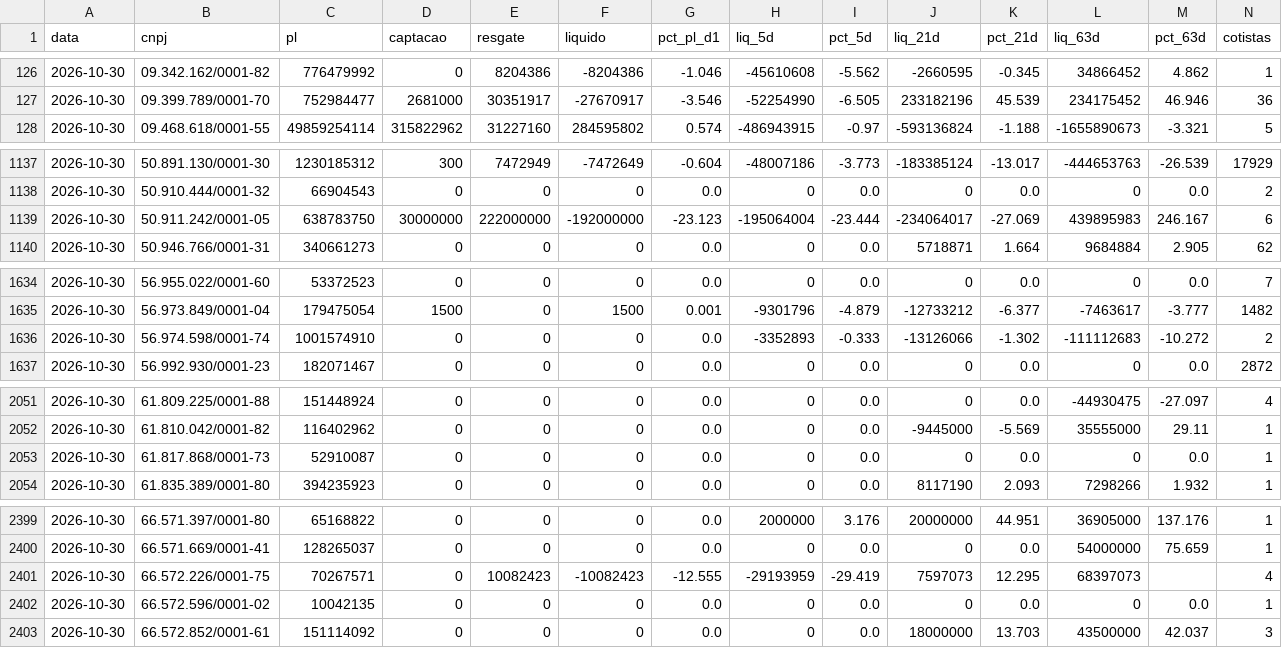
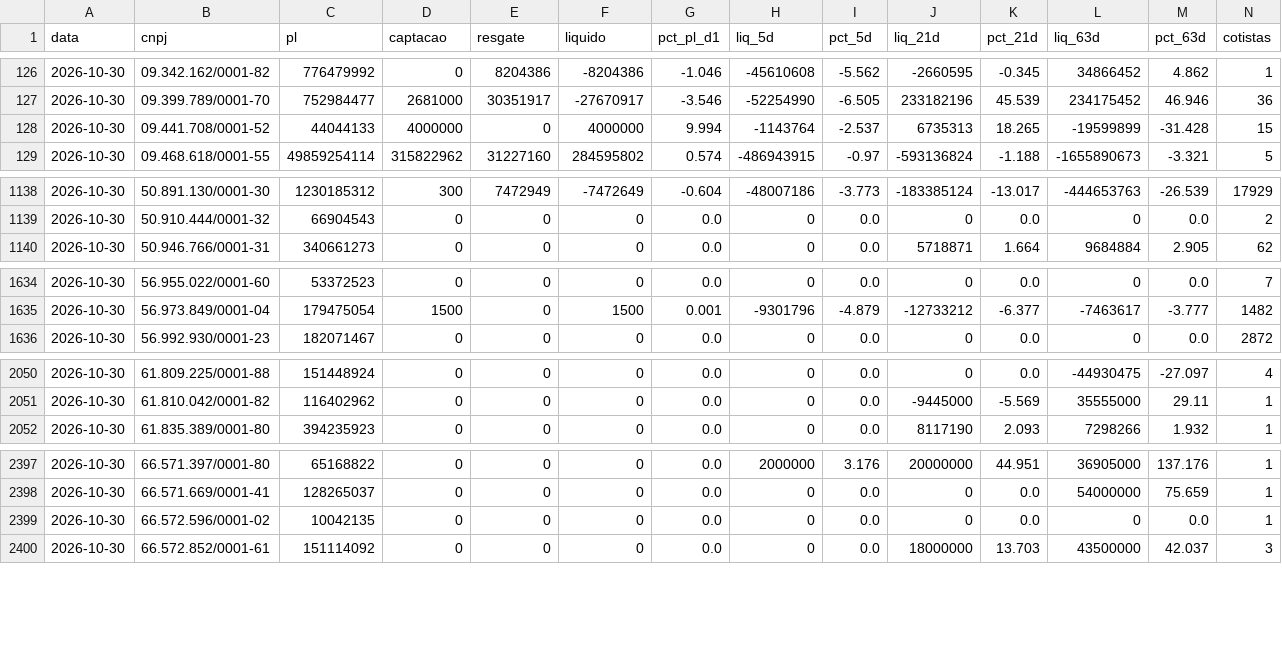
Before and after one commit to rodoso-mcamargo/originacao, a CSV file: dados/fluxo_fundos/2026-10-30.csv, drawn as a sheet; only a part is shown, gaps mark what is left out; removed rows and columns are numbered as before the commit, all else as after; rows hold the shown columns only; the diff covers the shown part only; the diff names each change by its address in the sheet, - before the commit and + after, or states it on an @@ line.

```diff
--- a/dados/fluxo_fundos/2026-10-30.csv
+++ b/dados/fluxo_fundos/2026-10-30.csv
+row 128: 2026-10-30 | 09.441.708/0001-52 | 44044133 | 4000000 | 0 | 4000000 | 9.994 | -1143764 | -2.537 | 6735313 | 18.265 | -19599899 | -31.428 | 15
-row 1139: 2026-10-30 | 50.911.242/0001-05 | 638783750 | 30000000 | 222000000 | -192000000 | -23.123 | -195064004 | -23.444 | -234064017 | -27.069 | 439895983 | 246.167 | 6
-row 1636: 2026-10-30 | 56.974.598/0001-74 | 1001574910 | 0 | 0 | 0 | 0.0 | -3352893 | -0.333 | -13126066 | -1.302 | -111112683 | -10.272 | 2
-row 2053: 2026-10-30 | 61.817.868/0001-73 | 52910087 | 0 | 0 | 0 | 0.0 | 0 | 0.0 | 0 | 0.0 | 0 | 0.0 | 1
-row 2401: 2026-10-30 | 66.572.226/0001-75 | 70267571 | 0 | 10082423 | -10082423 | -12.555 | -29193959 | -29.419 | 7597073 | 12.295 | 68397073 |  | 4
```
Also changed, not shown: 7 edited cells elsewhere in this file, dados/fluxo_fundos/2026-10-05.csv, dados/fluxo_fundos/2026-10-16.csv, 28 other files.
